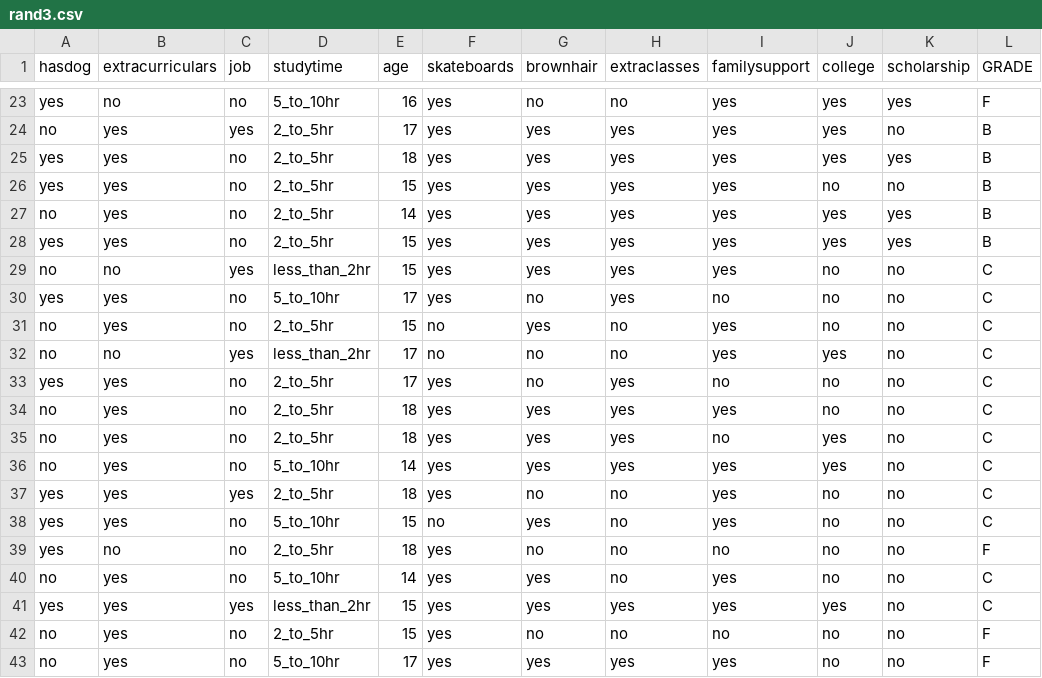
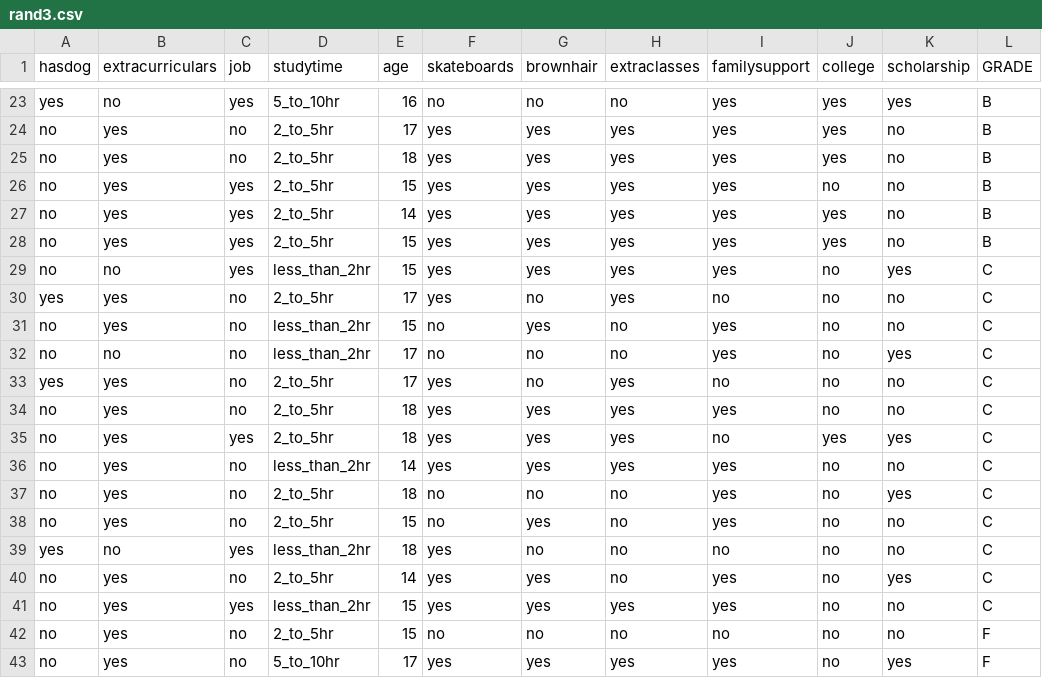
Before and after one commit to helenzhao093/interactive-feature-selection, a CSV file: static/data/rand/rand3.csv, drawn as a sheet; only a part is shown, gaps mark what is left out; the diff covers the shown part only; the diff names each change by its address in the sheet, - before the commit and + after, or states it on an @@ line.

```diff
--- a/static/data/rand/rand3.csv
+++ b/static/data/rand/rand3.csv
-C23 (job): no
+C23 (job): yes
-F23 (skateboards): yes
+F23 (skateboards): no
-L23 (GRADE): F
+L23 (GRADE): B
-C24 (job): yes
+C24 (job): no
-A25:A26 (hasdog): yes
+A25:A26 (hasdog): no
-K25 (scholarship): yes
+K25 (scholarship): no
-C26:C28 (job): no
+C26:C28 (job): yes
-K27:K28 (scholarship): yes
+K27:K28 (scholarship): no
-A28 (hasdog): yes
+A28 (hasdog): no
-K29 (scholarship): no
+K29 (scholarship): yes
-D30 (studytime): 5_to_10hr
+D30 (studytime): 2_to_5hr
-D31 (studytime): 2_to_5hr
+D31 (studytime): less_than_2hr
-C32 (job): yes
+C32 (job): no
-J32 (college): yes
+J32 (college): no
-K32 (scholarship): no
+K32 (scholarship): yes
-C35 (job): no
+C35 (job): yes
-K35 (scholarship): no
+K35 (scholarship): yes
-D36 (studytime): 5_to_10hr
+D36 (studytime): less_than_2hr
-J36 (college): yes
+J36 (college): no
-A37:A38 (hasdog): yes
+A37:A38 (hasdog): no
-C37 (job): yes
+C37 (job): no
-F37 (skateboards): yes
+F37 (skateboards): no
-K37 (scholarship): no
+K37 (scholarship): yes
-D38 (studytime): 5_to_10hr
+D38 (studytime): 2_to_5hr
-C39 (job): no
+C39 (job): yes
-D39 (studytime): 2_to_5hr
+D39 (studytime): less_than_2hr
-L39 (GRADE): F
+L39 (GRADE): C
-D40 (studytime): 5_to_10hr
+D40 (studytime): 2_to_5hr
-K40 (scholarship): no
+K40 (scholarship): yes
-A41 (hasdog): yes
+A41 (hasdog): no
-J41 (college): yes
+J41 (college): no
-F42 (skateboards): yes
+F42 (skateboards): no
-K43 (scholarship): no
+K43 (scholarship): yes
```
Also changed, not shown: 50 edited cells elsewhere in this file, static/data/rand/rand1.csv, static/data/rand/rand2.csv, 1 other file.
